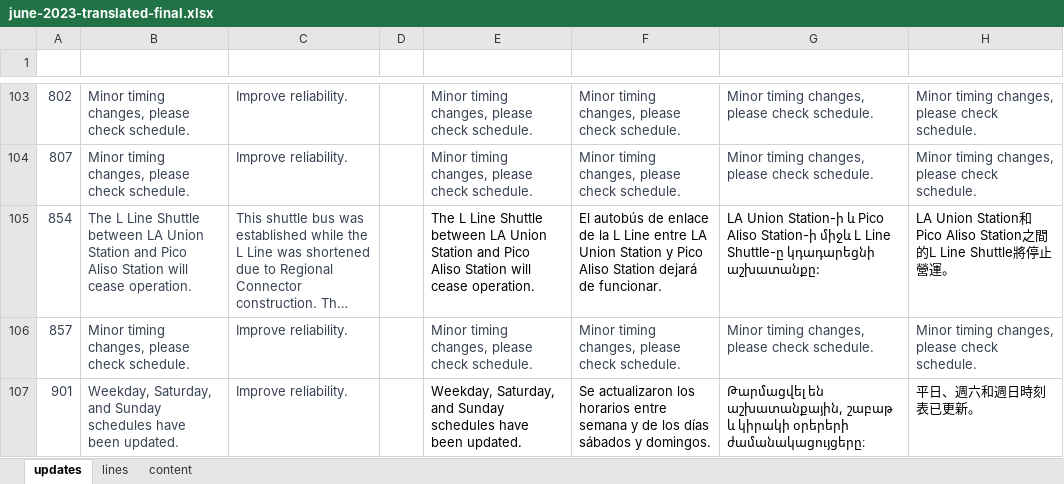
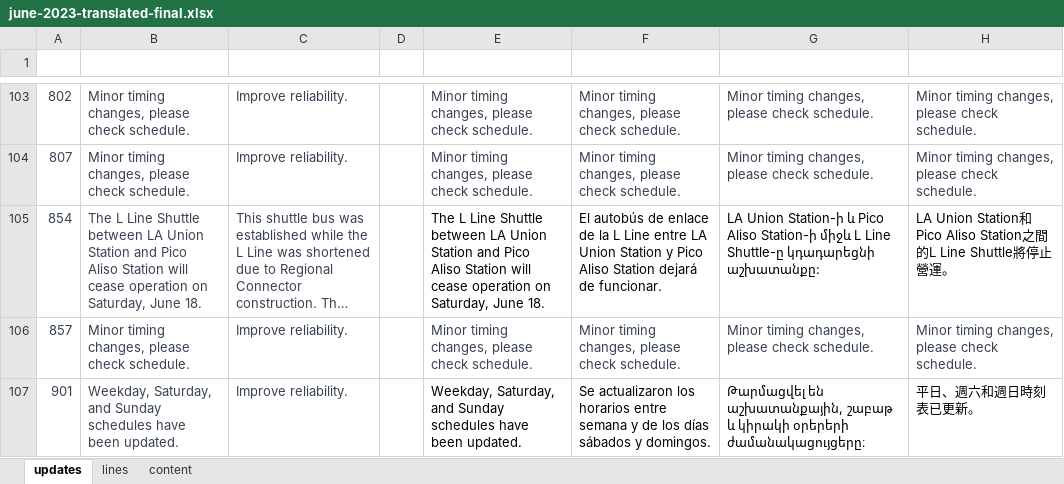
Before and after one commit to LACMTA/mybus-v3-dev, an Excel workbook: src/_data/june-2023-translated-final.xlsx, sheet updates, drawn as a sheet; only a part is shown, gaps mark what is left out; long unchanged cells end in …; values as stored, in another font and other column widths than the file's, no borders; table styles not drawn; the diff names each change by its address in the sheet, - before the commit and + after, or states it on an @@ line.

```diff
--- a/src/_data/june-2023-translated-final.xlsx (sheet updates)
+++ b/src/_data/june-2023-translated-final.xlsx (sheet updates)
-B105 (update): …will cease operation.
+B105 (update): …will cease operation on Saturday, June 18.
-E105 (en-update): …will cease operation.
+E105 (en-update): …will cease operation on Saturday, June 18.
```
Also changed, not shown: sheet lines, 8 other files.
